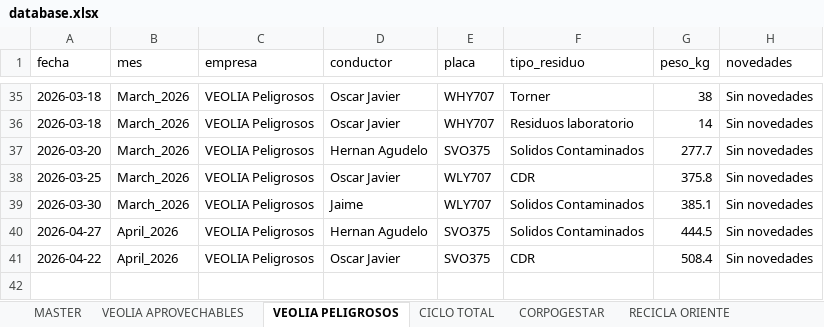
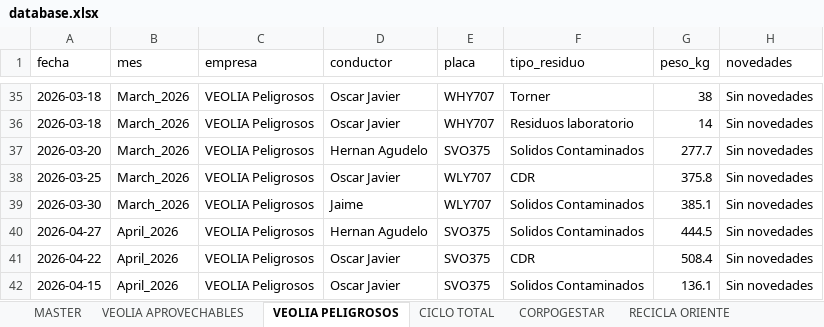
Before and after one commit to alejandraho013/registro-salida-residuos, an Excel workbook: database.xlsx, sheet VEOLIA PELIGROSOS, drawn as a sheet; only a part is shown, gaps mark what is left out; values as stored, in another font and other column widths than the file's, no borders; the diff names each change by its address in the sheet, - before the commit and + after, or states it on an @@ line.

Commit message:
Reg_VEOLIA Peligrosos_SVO375_20260507_163058

```diff
--- a/database.xlsx (sheet VEOLIA PELIGROSOS)
+++ b/database.xlsx (sheet VEOLIA PELIGROSOS)
+row 42: 2026-04-15 | April_2026 | VEOLIA Peligrosos | Oscar Javier | SVO375 | Solidos Contaminados | 136.1 | Sin novedades
```
Also changed, not shown: sheet MASTER.
